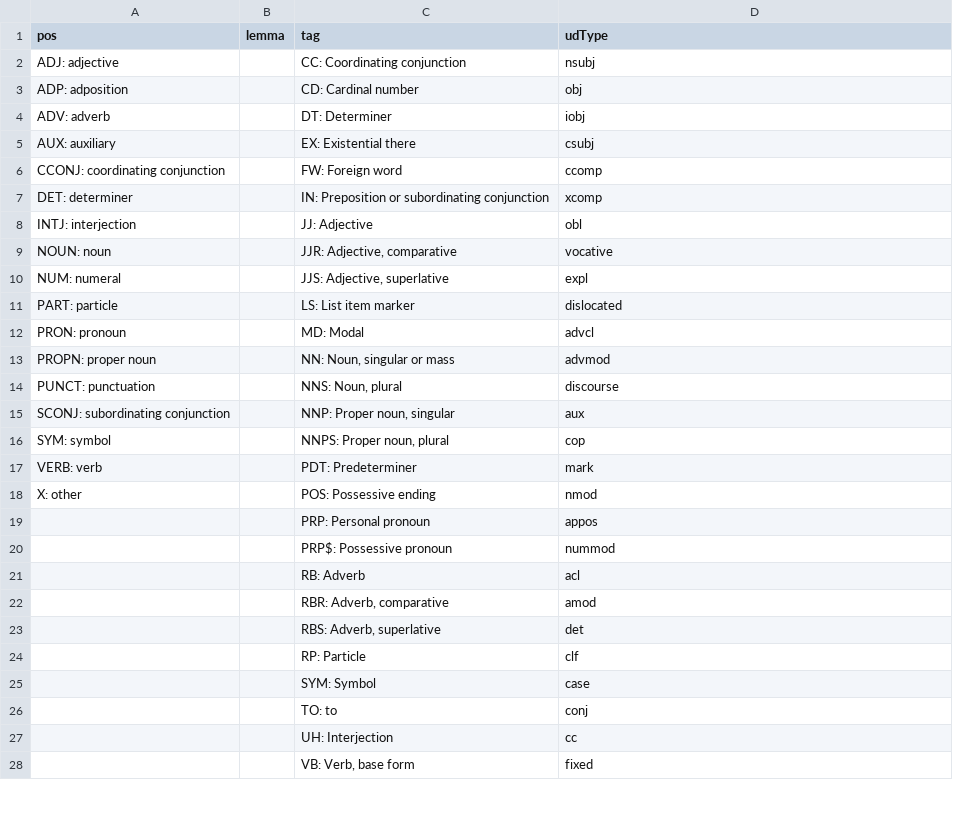
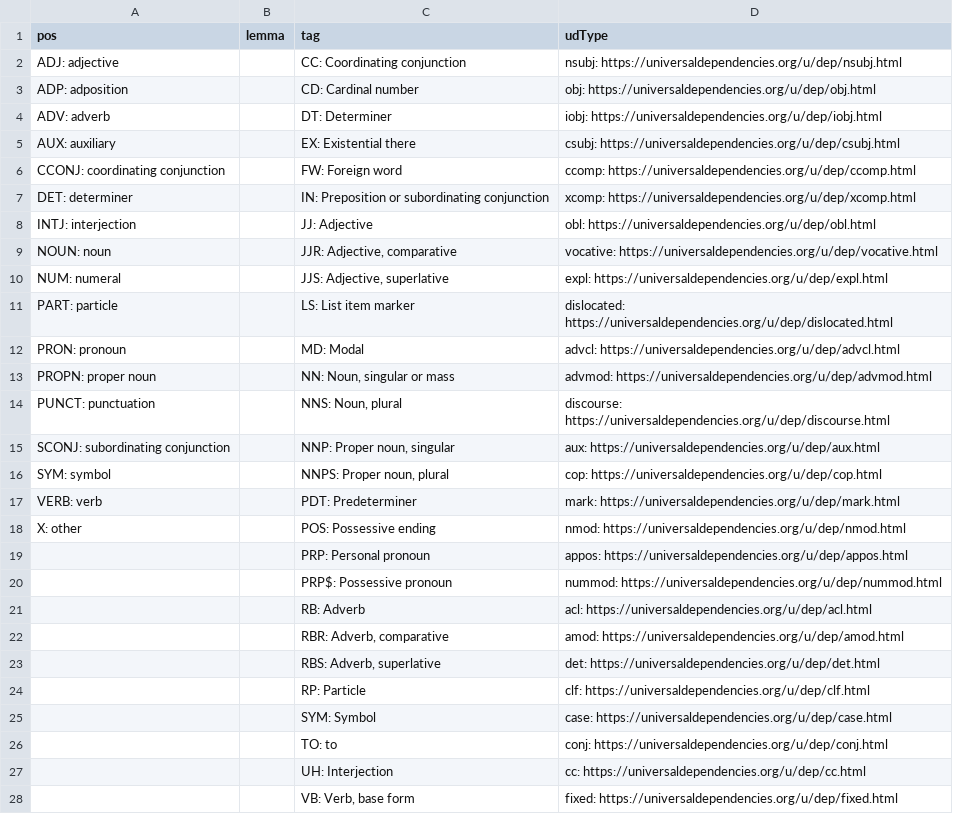
Before and after one commit to KeioSFC-Aki2025/KeioSFC, a CSV file: KeioXMLeditor_tag_lists.csv, drawn as a sheet; only a part is shown; the diff covers the shown part only.

```diff
--- a/KeioXMLeditor_tag_lists.csv
+++ b/KeioXMLeditor_tag_lists.csv
@@ -1,28 +1,28 @@
 pos,lemma,tag,udType
-ADJ: adjective,,CC: Coordinating conjunction,nsubj
-ADP: adposition,,CD: Cardinal number,obj
-ADV: adverb,,DT: Determiner,iobj
-AUX: auxiliary,,EX: Existential there,csubj
-CCONJ: coordinating conjunction,,FW: Foreign word,ccomp
-DET: determiner,,IN: Preposition or subordinating conjunction,xcomp
-INTJ: interjection,,JJ: Adjective,obl
-NOUN: noun,,"JJR: Adjective, comparative",vocative
-NUM: numeral,,"JJS: Adjective, superlative",expl
-PART: particle,,LS: List item marker,dislocated
-PRON: pronoun,,MD: Modal,advcl
-PROPN: proper noun,,"NN: Noun, singular or mass",advmod
-PUNCT: punctuation,,"NNS: Noun, plural",discourse
-SCONJ: subordinating conjunction,,"NNP: Proper noun, singular",aux
-SYM: symbol,,"NNPS: Proper noun, plural",cop
-VERB: verb,,PDT: Predeterminer,mark
-X: other,,POS: Possessive ending,nmod
-,,PRP: Personal pronoun,appos
-,,PRP$: Possessive pronoun,nummod
-,,RB: Adverb,acl
-,,"RBR: Adverb, comparative",amod
-,,"RBS: Adverb, superlative",det
-,,RP: Particle,clf
-,,SYM: Symbol,case
-,,TO: to,conj
-,,UH: Interjection,cc
-,,"VB: Verb, base form",fixed
+ADJ: adjective,,CC: Coordinating conjunction,nsubj: https://universaldependencies.org/u/dep/nsubj.html
+ADP: adposition,,CD: Cardinal number,obj: https://universaldependencies.org/u/dep/obj.html
+ADV: adverb,,DT: Determiner,iobj: https://universaldependencies.org/u/dep/iobj.html
+AUX: auxiliary,,EX: Existential there,csubj: https://universaldependencies.org/u/dep/csubj.html
+CCONJ: coordinating conjunction,,FW: Foreign word,ccomp: https://universaldependencies.org/u/dep/ccomp.html
+DET: determiner,,IN: Preposition or subordinating conjunction,xcomp: https://universaldependencies.org/u/dep/xcomp.html
+INTJ: interjection,,JJ: Adjective,obl: https://universaldependencies.org/u/dep/obl.html
+NOUN: noun,,"JJR: Adjective, comparative",vocative: https://universaldependencies.org/u/dep/vocative.html
+NUM: numeral,,"JJS: Adjective, superlative",expl: https://universaldependencies.org/u/dep/expl.html
+PART: particle,,LS: List item marker,dislocated: https://universaldependencies.org/u/dep/dislocated.html
+PRON: pronoun,,MD: Modal,advcl: https://universaldependencies.org/u/dep/advcl.html
+PROPN: proper noun,,"NN: Noun, singular or mass",advmod: https://universaldependencies.org/u/dep/advmod.html
+PUNCT: punctuation,,"NNS: Noun, plural",discourse: https://universaldependencies.org/u/dep/discourse.html
+SCONJ: subordinating conjunction,,"NNP: Proper noun, singular",aux: https://universaldependencies.org/u/dep/aux.html
+SYM: symbol,,"NNPS: Proper noun, plural",cop: https://universaldependencies.org/u/dep/cop.html
+VERB: verb,,PDT: Predeterminer,mark: https://universaldependencies.org/u/dep/mark.html
+X: other,,POS: Possessive ending,nmod: https://universaldependencies.org/u/dep/nmod.html
+,,PRP: Personal pronoun,appos: https://universaldependencies.org/u/dep/appos.html
+,,PRP$: Possessive pronoun,nummod: https://universaldependencies.org/u/dep/nummod.html
+,,RB: Adverb,acl: https://universaldependencies.org/u/dep/acl.html
+,,"RBR: Adverb, comparative",amod: https://universaldependencies.org/u/dep/amod.html
+,,"RBS: Adverb, superlative",det: https://universaldependencies.org/u/dep/det.html
+,,RP: Particle,clf: https://universaldependencies.org/u/dep/clf.html
+,,SYM: Symbol,case: https://universaldependencies.org/u/dep/case.html
+,,TO: to,conj: https://universaldependencies.org/u/dep/conj.html
+,,UH: Interjection,cc: https://universaldependencies.org/u/dep/cc.html
+,,"VB: Verb, base form",fixed: https://universaldependencies.org/u/dep/fixed.html
```
Also changed, not shown: 10 edited cells elsewhere in this file.
